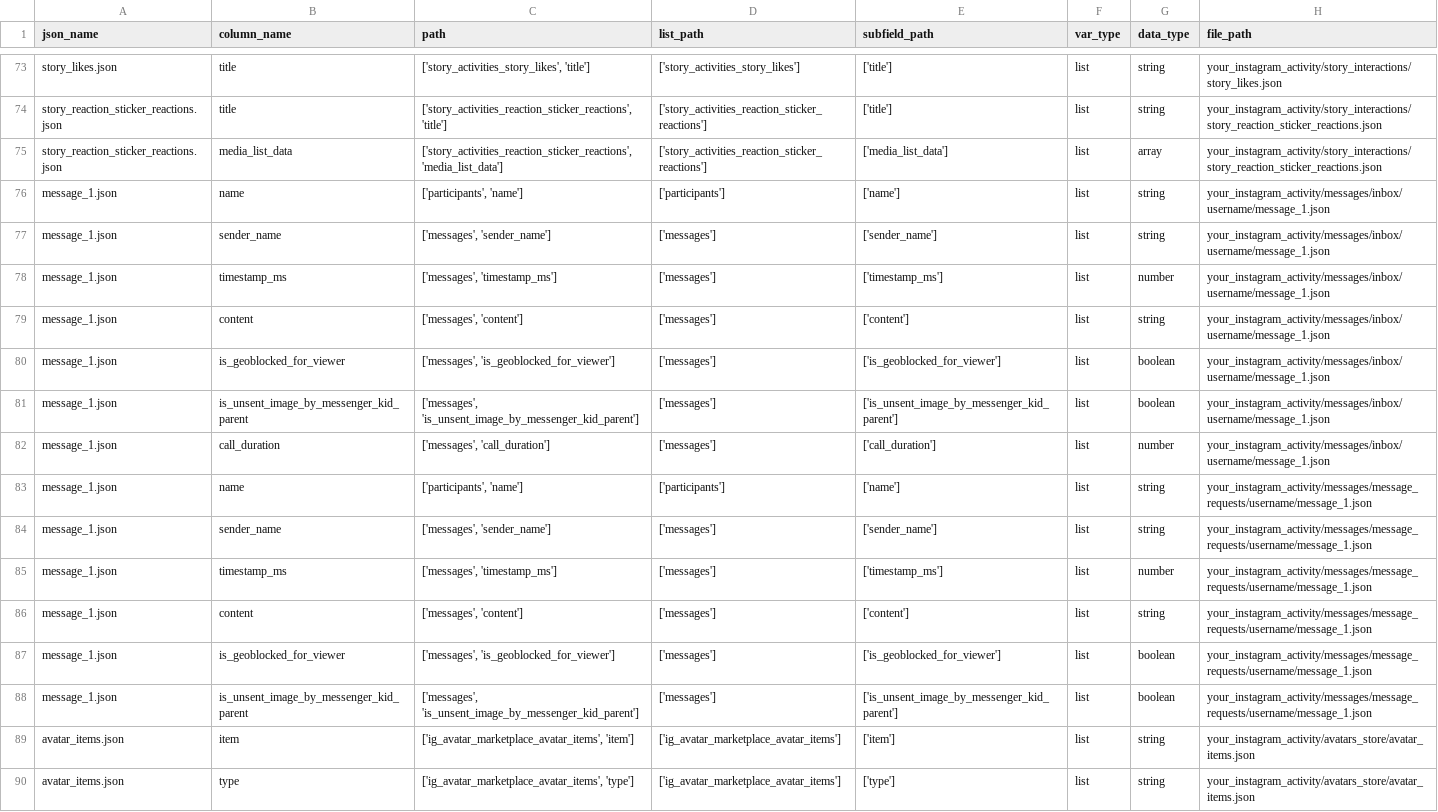
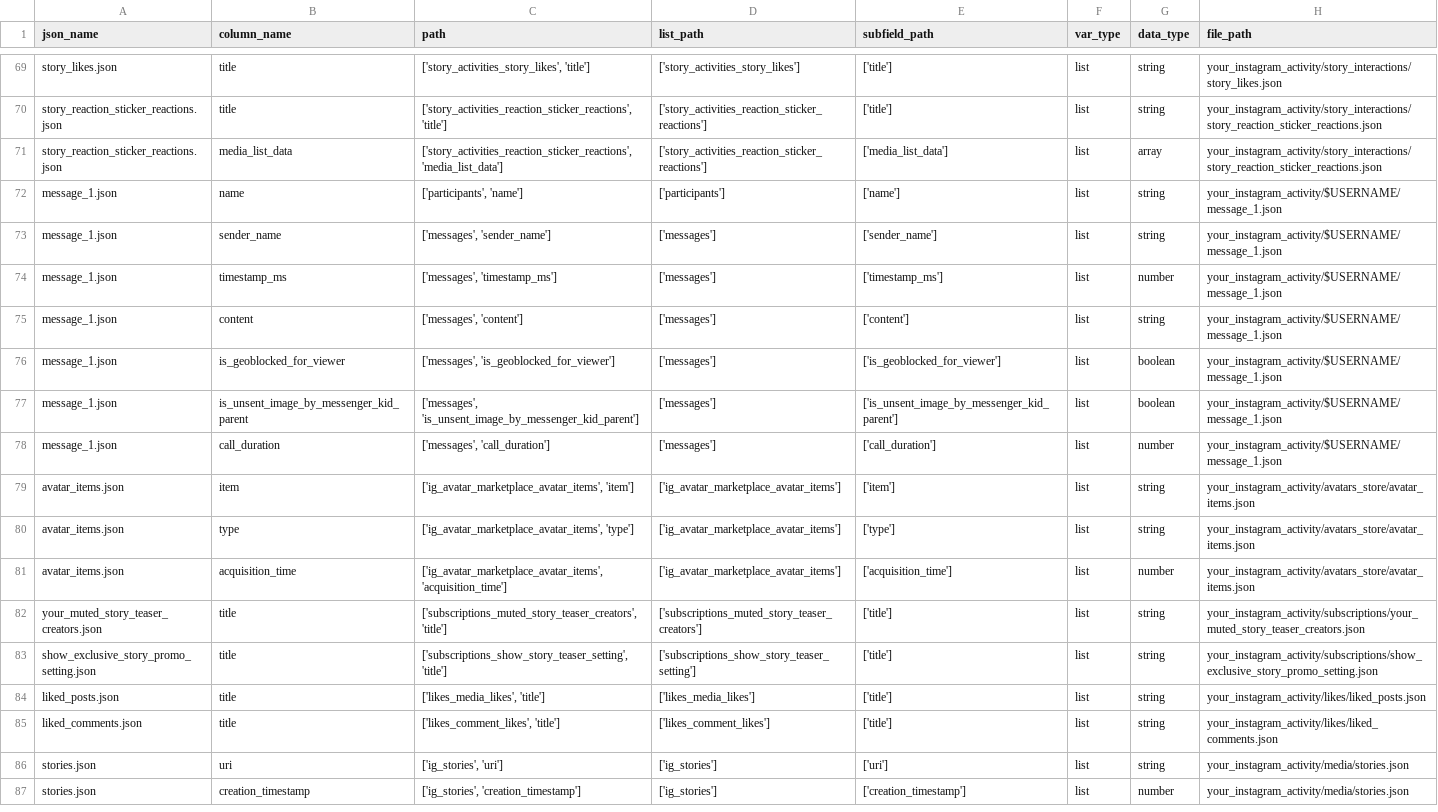
Before and after one commit to what-if-horizon/what-if-data-donation, a CSV file: structure_donations/Processed_structure_donations/Instagram/Output/Output_structure_Instagram_8110df0438177085.csv, drawn as a sheet; only a part is shown, gaps mark what is left out; the shorter side is filled out with more unchanged rows; the diff covers the shown part only.

```diff
--- a/structure_donations/Processed_structure_donations/Instagram/Output/Output_structure_Instagram_8110df0438177085.csv
+++ b/structure_donations/Processed_structure_donations/Instagram/Output/Output_structure_Instagram_8110df0438177085.csv
@@ -75,15 +71,9 @@ story_reaction_sticker_reactions.json,title,"['story_activities_reaction_sticker
 story_reaction_sticker_reactions.json,media_list_data,"['story_activities_reaction_sticker_reactions', 'media_list_data']",['story_activities_reaction_sticker_reactions'],['media_list_data'],list,array,your_instagram_activity/story_interactions/story_reaction_sticker_reactions.json
-message_1.json,name,"['participants', 'name']",['participants'],['name'],list,string,your_instagram_activity/messages/inbox/username/message_1.json
-message_1.json,sender_name,"['messages', 'sender_name']",['messages'],['sender_name'],list,string,your_instagram_activity/messages/inbox/username/message_1.json
-message_1.json,timestamp_ms,"['messages', 'timestamp_ms']",['messages'],['timestamp_ms'],list,number,your_instagram_activity/messages/inbox/username/message_1.json
-message_1.json,content,"['messages', 'content']",['messages'],['content'],list,string,your_instagram_activity/messages/inbox/username/message_1.json
-message_1.json,is_geoblocked_for_viewer,"['messages', 'is_geoblocked_for_viewer']",['messages'],['is_geoblocked_for_viewer'],list,boolean,your_instagram_activity/messages/inbox/username/message_1.json
-message_1.json,is_unsent_image_by_messenger_kid_parent,"['messages', 'is_unsent_image_by_messenger_kid_parent']",['messages'],['is_unsent_image_by_messenger_kid_parent'],list,boolean,your_instagram_activity/messages/inbox/username/message_1.json
-message_1.json,call_duration,"['messages', 'call_duration']",['messages'],['call_duration'],list,number,your_instagram_activity/messages/inbox/username/message_1.json
-message_1.json,name,"['participants', 'name']",['participants'],['name'],list,string,your_instagram_activity/messages/message_requests/username/message_1.json
-message_1.json,sender_name,"['messages', 'sender_name']",['messages'],['sender_name'],list,string,your_instagram_activity/messages/message_requests/username/message_1.json
-message_1.json,timestamp_ms,"['messages', 'timestamp_ms']",['messages'],['timestamp_ms'],list,number,your_instagram_activity/messages/message_requests/username/message_1.json
-message_1.json,content,"['messages', 'content']",['messages'],['content'],list,string,your_instagram_activity/messages/message_requests/username/message_1.json
-message_1.json,is_geoblocked_for_viewer,"['messages', 'is_geoblocked_for_viewer']",['messages'],['is_geoblocked_for_viewer'],list,boolean,your_instagram_activity/messages/message_requests/username/message_1.json
-message_1.json,is_unsent_image_by_messenger_kid_parent,"['messages', 'is_unsent_image_by_messenger_kid_parent']",['messages'],['is_unsent_image_by_messenger_kid_parent'],list,boolean,your_instagram_activity/messages/message_requests/username/message_1.json
+message_1.json,name,"['participants', 'name']",['participants'],['name'],list,string,your_instagram_activity/$USERNAME/message_1.json
+message_1.json,sender_name,"['messages', 'sender_name']",['messages'],['sender_name'],list,string,your_instagram_activity/$USERNAME/message_1.json
+message_1.json,timestamp_ms,"['messages', 'timestamp_ms']",['messages'],['timestamp_ms'],list,number,your_instagram_activity/$USERNAME/message_1.json
+message_1.json,content,"['messages', 'content']",['messages'],['content'],list,string,your_instagram_activity/$USERNAME/message_1.json
+message_1.json,is_geoblocked_for_viewer,"['messages', 'is_geoblocked_for_viewer']",['messages'],['is_geoblocked_for_viewer'],list,boolean,your_instagram_activity/$USERNAME/message_1.json
+message_1.json,is_unsent_image_by_messenger_kid_parent,"['messages', 'is_unsent_image_by_messenger_kid_parent']",['messages'],['is_unsent_image_by_messenger_kid_parent'],list,boolean,your_instagram_activity/$USERNAME/message_1.json
+message_1.json,call_duration,"['messages', 'call_duration']",['messages'],['call_duration'],list,number,your_instagram_activity/$USERNAME/message_1.json
 avatar_items.json,item,"['ig_avatar_marketplace_avatar_items', 'item']",['ig_avatar_marketplace_avatar_items'],['item'],list,string,your_instagram_activity/avatars_store/avatar_items.json
```
Also changed, not shown: 4 removed rows and 21 edited cells elsewhere in this file, structure_donations/Processed_structure_donations/Facebook/Output/Output_structure_Facebook_8110df0438177085.csv, structure_donations/Processed_structure_donations/Instagram/Output/Output_structure_Instagram_63d654039f051da7.csv, 27 other files.
